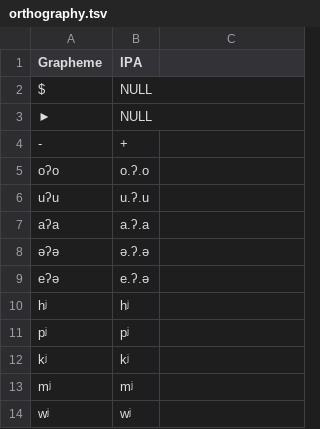
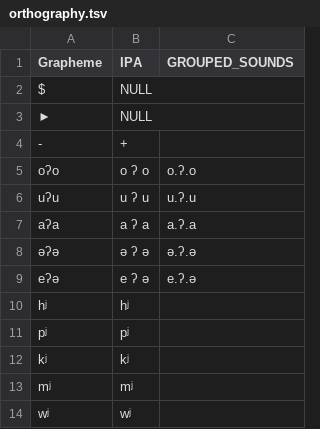
Before and after one commit to lexibank/mixezoqueanvoices, a TSV file: etc/orthography.tsv, drawn as a sheet; only a part is shown; the diff names each change by its address in the sheet, - before the commit and + after, or states it on an @@ line.

Commit message:
corrected BIPA errors by adding GROUPED_SOUNDS column to orthography profile (suggested by Mattis)

```diff
--- a/etc/orthography.tsv
+++ b/etc/orthography.tsv
-C1: (empty)
+C1: GROUPED_SOUNDS
-B5 (IPA): o.ʔ.o
+B5 (IPA): o ʔ o
-C5 (GROUPED_SOUNDS): (empty)
+C5 (GROUPED_SOUNDS): o.ʔ.o
-B6 (IPA): u.ʔ.u
+B6 (IPA): u ʔ u
-C6 (GROUPED_SOUNDS): (empty)
+C6 (GROUPED_SOUNDS): u.ʔ.u
-B7 (IPA): a.ʔ.a
+B7 (IPA): a ʔ a
-C7 (GROUPED_SOUNDS): (empty)
+C7 (GROUPED_SOUNDS): a.ʔ.a
-B8 (IPA): ə.ʔ.ə
+B8 (IPA): ə ʔ ə
-C8 (GROUPED_SOUNDS): (empty)
+C8 (GROUPED_SOUNDS): ə.ʔ.ə
-B9 (IPA): e.ʔ.ə
+B9 (IPA): e ʔ ə
-C9 (GROUPED_SOUNDS): (empty)
+C9 (GROUPED_SOUNDS): e.ʔ.ə
```
Also changed, not shown: cldf/forms.csv, 5 other files.
